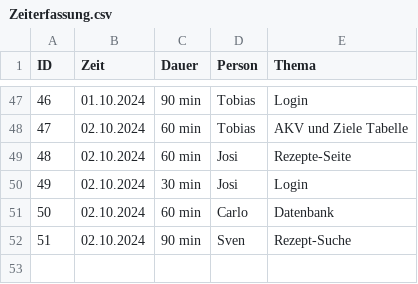
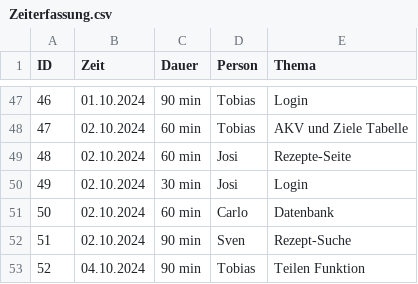
Before and after one commit to Software-Engineering-I-HWR/GourmetGuide, a CSV file: Zeiterfassung.csv, drawn as a sheet; only a part is shown, gaps mark what is left out.

Commit message:
Update Zeiterfassung.csv

```diff
--- a/Zeiterfassung.csv
+++ b/Zeiterfassung.csv
@@ -52 +52,2 @@ ID, Zeit, Dauer, Person, Thema
 51,02.10.2024, 90 min, Sven, Rezept-Suche
+52,04.10.2024, 90 min, Tobias, Teilen Funktion
```
